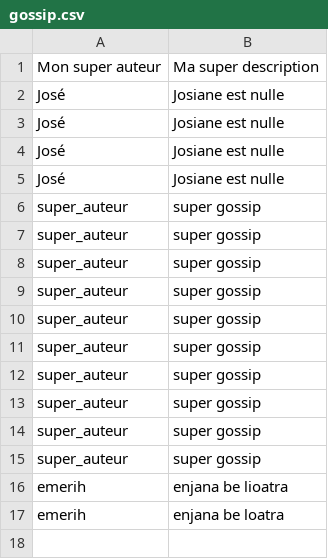
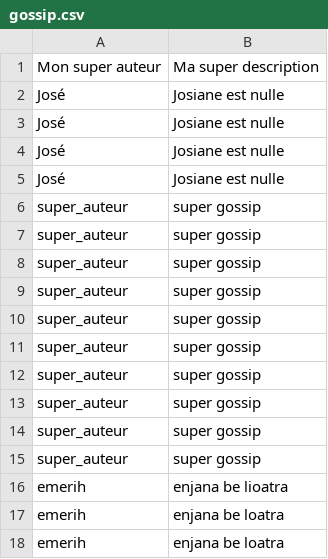
Before and after one commit to EmerihCelestin/the_gossip_project_sinatra, a CSV file: db/gossip.csv, drawn as a sheet; the diff names each change by its address in the sheet, - before the commit and + after, or states it on an @@ line.

```diff
--- a/db/gossip.csv
+++ b/db/gossip.csv
+row 18: emerih | enjana be loatra
```
Also changed, not shown: 1 other file.
